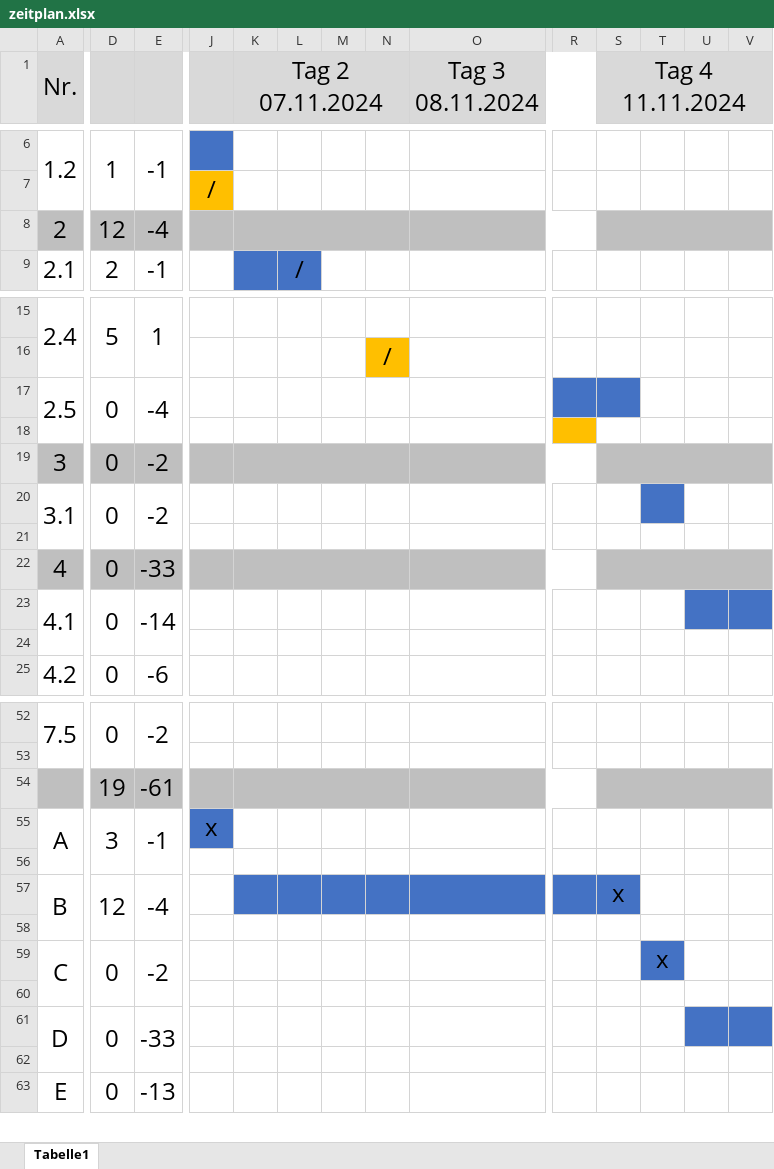
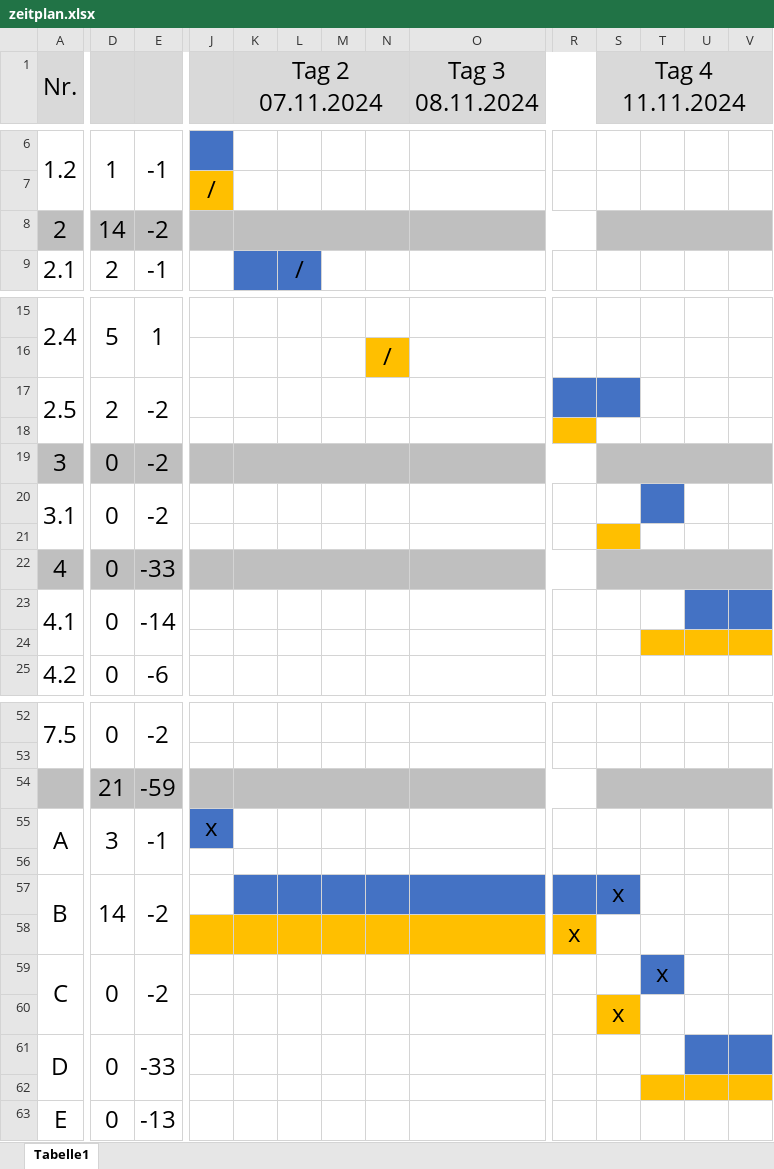
Before and after one commit to niculinstei/probe-ipa-doku, an Excel workbook: zeitplan.xlsx, sheet Tabelle1, drawn as a sheet; only a part is shown, gaps mark what is left out; values as stored, in another font and other column widths than the file's, no borders; the diff covers the shown part only; the diff names each change by its address in the sheet, - before the commit and + after, or states it on an @@ line.

```diff
--- a/zeitplan.xlsx (sheet Tabelle1)
+++ b/zeitplan.xlsx (sheet Tabelle1)
-D8: 12
+D8: 14
-E8: -4
+E8: -2
-D17: 0
+D17: 2
-E17: -4
+E17: -2
-S21 fill: none
+S21 fill: #FFBF00
-T24:V24 fill: none
+T24:V24 fill: #FFBF00
-D54: 19
+D54: 21
-E54: -61
+E54: -59
-D57: 12
+D57: 14
-E57: -4
+E57: -2
-J58:R58 fill: none
+J58:R58 fill: #FFBF00
-R58: (empty)
+R58: x
-S60 (Tag 4 11.11.2024): (empty)
+S60 (Tag 4 11.11.2024): x
-S60 fill: none
+S60 fill: #FFBF00
-T62:V62 fill: none
+T62:V62 fill: #FFBF00
```
Also changed, not shown: cell formats elsewhere in this sheet, 5 other files.
